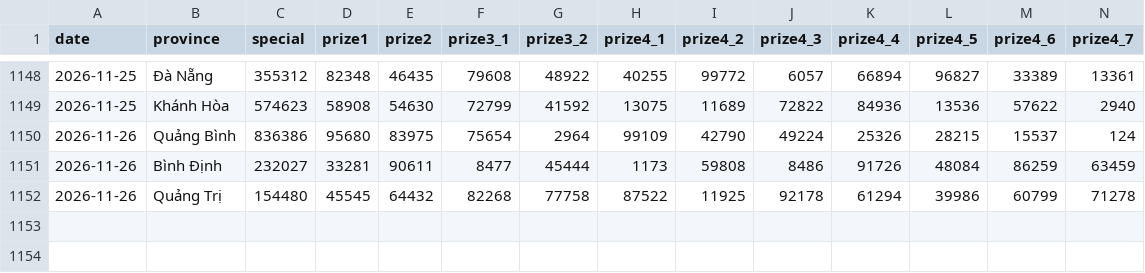
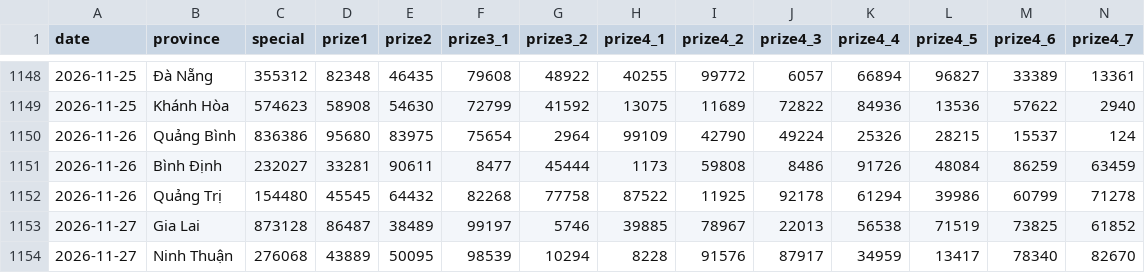
Before and after one commit to phuc341986/vietnam-lottery, a CSV file: data/xsmt.csv, drawn as a sheet; only a part is shown, gaps mark what is left out; rows hold the shown columns only; the diff names each change by its address in the sheet, - before the commit and + after, or states it on an @@ line.

```diff
--- a/data/xsmt.csv
+++ b/data/xsmt.csv
+row 1153: 2026-11-27 | Gia Lai | 873128 | 86487 | 38489 | 99197 | 5746 | 39885 | 78967 | 22013 | 56538 | 71519 | 73825 | 61852
+row 1154: 2026-11-27 | Ninh Thuận | 276068 | 43889 | 50095 | 98539 | 10294 | 8228 | 91576 | 87917 | 34959 | 13417 | 78340 | 82670
```
Also changed, not shown: data/xsmt-2-digits.csv, data/xsmt-sparse.csv, 8 other files.
